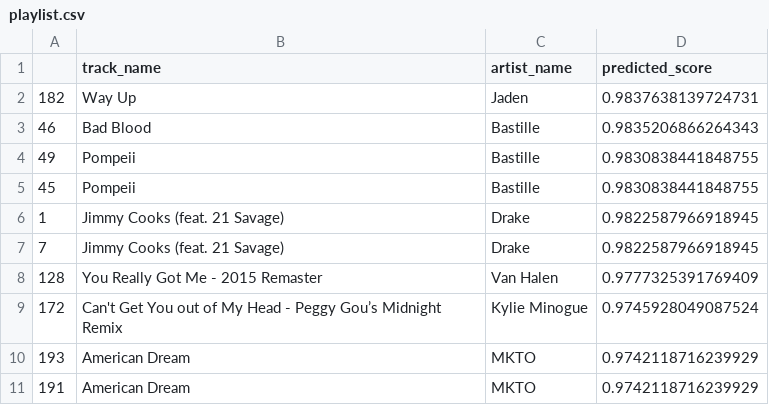
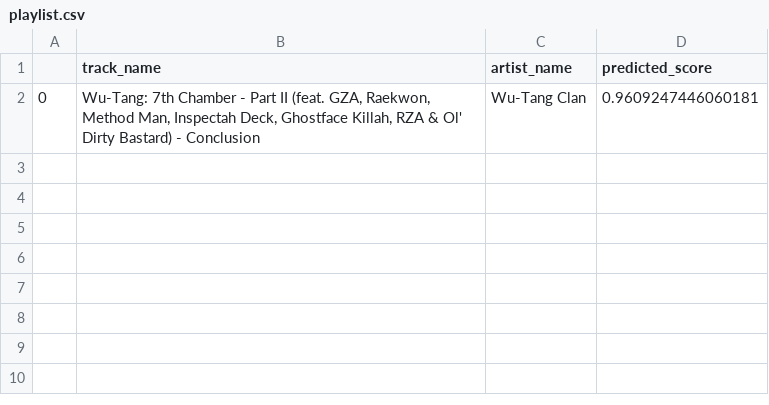
Before and after one commit to yerilolilye/24th-project-playlist-recommendation, a CSV file: output/playlist.csv, drawn as a sheet; removed rows and columns are numbered as before the commit, all else as after; the diff names each change by its address in the sheet, - before the commit and + after, or states it on an @@ line.

```diff
--- a/output/playlist.csv
+++ b/output/playlist.csv
-row 2: 182 | Way Up | Jaden | 0.9837638139724731
-row 3: 46 | Bad Blood | Bastille | 0.9835206866264343
-row 4: 49 | Pompeii | Bastille | 0.9830838441848755
-row 5: 45 | Pompeii | Bastille | 0.9830838441848755
-row 6: 1 | Jimmy Cooks (feat. 21 Savage) | Drake | 0.9822587966918945
-row 7: 7 | Jimmy Cooks (feat. 21 Savage) | Drake | 0.9822587966918945
-row 8: 128 | You Really Got Me - 2015 Remaster | Van Halen | 0.9777325391769409
-row 9: 172 | Can't Get You out of My Head - Peggy Gou’s Midnight Remix | Kylie Minogue | 0.9745928049087524
-row 10: 193 | American Dream | MKTO | 0.9742118716239929
-row 11: 191 | American Dream | MKTO | 0.9742118716239929
+row 2: 0 | Wu-Tang: 7th Chamber - Part II (feat. GZA, Raekwon, Method Man, Inspectah Deck, Ghostface Killah, RZA & Ol' Dirty Bastard) - Conclusion | Wu-Tang Clan | 0.9609247446060181
```
Also changed, not shown: 4 other files.
